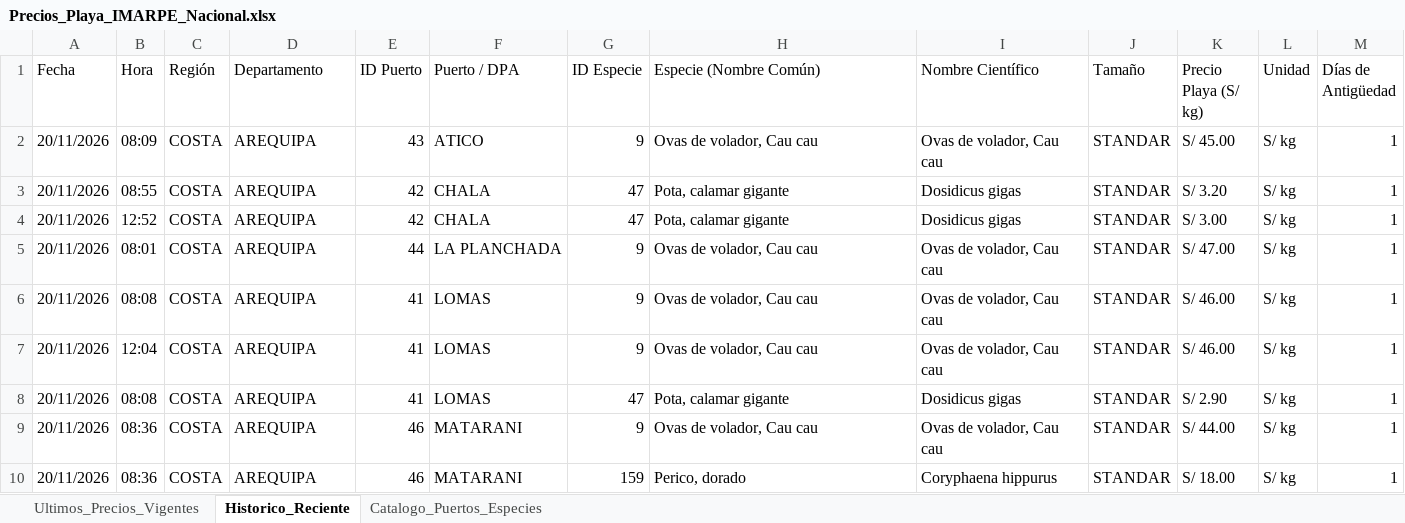
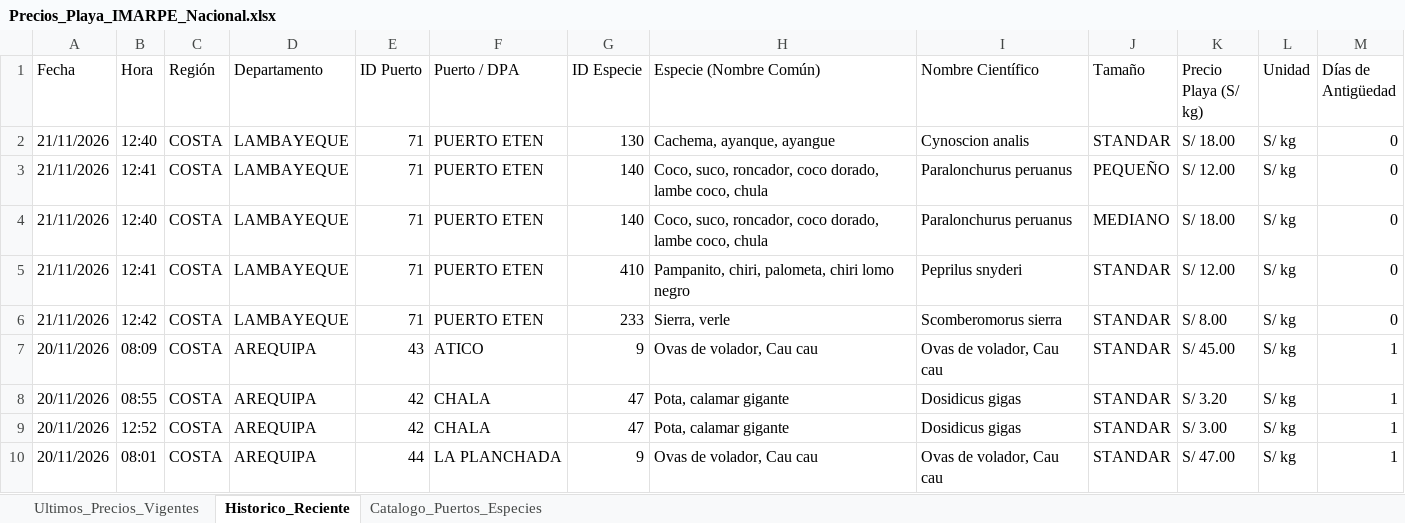
Before and after one commit to achayna/Generador-precios, an Excel workbook: output/Precios_Playa_IMARPE_Nacional.xlsx, sheet Historico_Reciente, drawn as a sheet; only a part is shown; the shorter side is filled out with more unchanged rows; values as stored, in another font and other column widths than the file's, no cell formats; the diff names each change by its address in the sheet, - before the commit and + after, or states it on an @@ line.

```diff
--- a/output/Precios_Playa_IMARPE_Nacional.xlsx (sheet Historico_Reciente)
+++ b/output/Precios_Playa_IMARPE_Nacional.xlsx (sheet Historico_Reciente)
+row 2: 21/11/2026 | 12:40 | COSTA | LAMBAYEQUE | 71 | PUERTO ETEN | 130 | Cachema, ayanque, ayangue | Cynoscion analis | STANDAR | S/ 18.00 | S/ kg | 0
+row 3: 21/11/2026 | 12:41 | COSTA | LAMBAYEQUE | 71 | PUERTO ETEN | 140 | Coco, suco, roncador, coco dorado, lambe coco, chula | Paralonchurus peruanus | PEQUEÑO | S/ 12.00 | S/ kg | 0
+row 4: 21/11/2026 | 12:40 | COSTA | LAMBAYEQUE | 71 | PUERTO ETEN | 140 | Coco, suco, roncador, coco dorado, lambe coco, chula | Paralonchurus peruanus | MEDIANO | S/ 18.00 | S/ kg | 0
+row 5: 21/11/2026 | 12:41 | COSTA | LAMBAYEQUE | 71 | PUERTO ETEN | 410 | Pampanito, chiri, palometa, chiri lomo negro | Peprilus snyderi | STANDAR | S/ 12.00 | S/ kg | 0
+row 6: 21/11/2026 | 12:42 | COSTA | LAMBAYEQUE | 71 | PUERTO ETEN | 233 | Sierra, verle | Scomberomorus sierra | STANDAR | S/ 8.00 | S/ kg | 0
```
Also changed, not shown: sheet Ultimos_Precios_Vigentes, cell formats, 2 other files.
